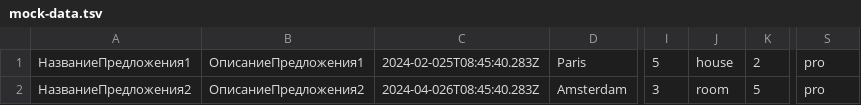
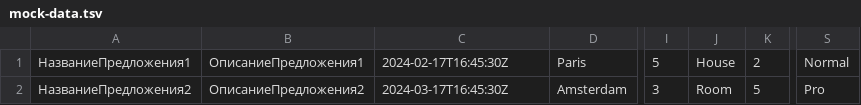
Before and after one commit to htmlacademy-univer-nodejs-1/2219695-six-cities-3, a TSV file: mocks/mock-data.tsv, drawn as a sheet; only a part is shown, gaps mark what is left out; the diff names each change by its address in the sheet, - before the commit and + after, or states it on an @@ line.

```diff
--- a/mocks/mock-data.tsv
+++ b/mocks/mock-data.tsv
-C1: 2024-02-025T08:45:40.283Z
+C1: 2024-02-17T16:45:30Z
-J1: house
+J1: House
-S1: pro
+S1: Normal
-C2: 2024-04-026T08:45:40.283Z
+C2: 2024-03-17T16:45:30Z
-J2: room
+J2: Room
-S2: pro
+S2: Pro
```
Also changed, not shown: 4 other files.
